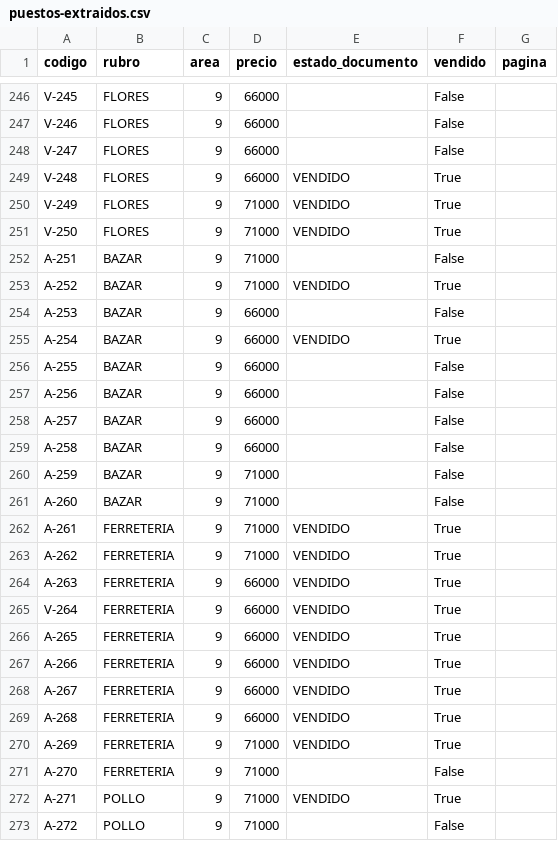
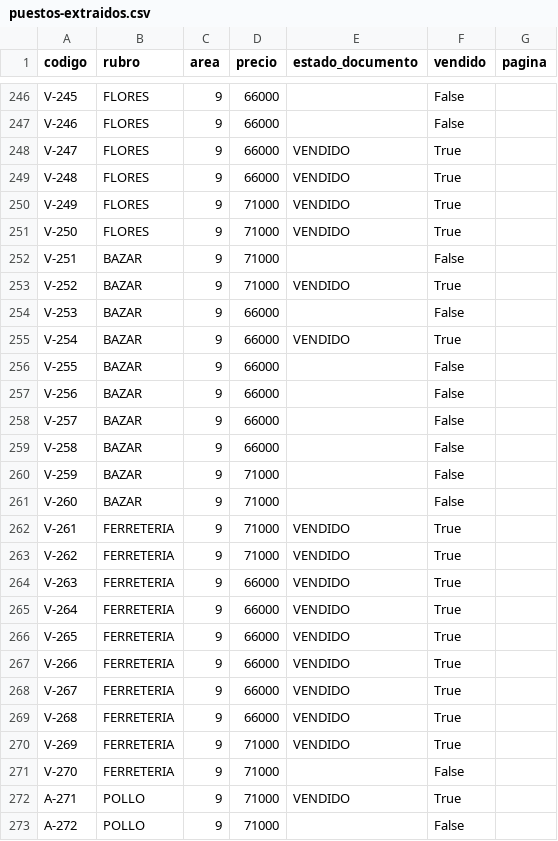
Before and after one commit to Carlosdantetadeo/propuesta-mercado, a CSV file: docs/mercado/puestos-extraidos.csv, drawn as a sheet; only a part is shown, gaps mark what is left out; the diff covers the shown part only.

```diff
--- a/docs/mercado/puestos-extraidos.csv
+++ b/docs/mercado/puestos-extraidos.csv
@@ -247,3 +247,3 @@ V-245,FLORES,9,66000,,False,
 V-246,FLORES,9,66000,,False,
-V-247,FLORES,9,66000,,False,
+V-247,FLORES,9,66000,VENDIDO,True,
 V-248,FLORES,9,66000,VENDIDO,True,
@@ -251,22 +251,22 @@ V-249,FLORES,9,71000,VENDIDO,True,
 V-250,FLORES,9,71000,VENDIDO,True,
-A-251,BAZAR,9,71000,,False,
-A-252,BAZAR,9,71000,VENDIDO,True,
-A-253,BAZAR,9,66000,,False,
-A-254,BAZAR,9,66000,VENDIDO,True,
-A-255,BAZAR,9,66000,,False,
-A-256,BAZAR,9,66000,,False,
-A-257,BAZAR,9,66000,,False,
-A-258,BAZAR,9,66000,,False,
-A-259,BAZAR,9,71000,,False,
-A-260,BAZAR,9,71000,,False,
-A-261,FERRETERIA,9,71000,VENDIDO,True,
-A-262,FERRETERIA,9,71000,VENDIDO,True,
-A-263,FERRETERIA,9,66000,VENDIDO,True,
+V-251,BAZAR,9,71000,,False,
+V-252,BAZAR,9,71000,VENDIDO,True,
+V-253,BAZAR,9,66000,,False,
+V-254,BAZAR,9,66000,VENDIDO,True,
+V-255,BAZAR,9,66000,,False,
+V-256,BAZAR,9,66000,,False,
+V-257,BAZAR,9,66000,,False,
+V-258,BAZAR,9,66000,,False,
+V-259,BAZAR,9,71000,,False,
+V-260,BAZAR,9,71000,,False,
+V-261,FERRETERIA,9,71000,VENDIDO,True,
+V-262,FERRETERIA,9,71000,VENDIDO,True,
+V-263,FERRETERIA,9,66000,VENDIDO,True,
 V-264,FERRETERIA,9,66000,VENDIDO,True,
-A-265,FERRETERIA,9,66000,VENDIDO,True,
-A-266,FERRETERIA,9,66000,VENDIDO,True,
-A-267,FERRETERIA,9,66000,VENDIDO,True,
-A-268,FERRETERIA,9,66000,VENDIDO,True,
-A-269,FERRETERIA,9,71000,VENDIDO,True,
-A-270,FERRETERIA,9,71000,,False,
+V-265,FERRETERIA,9,66000,VENDIDO,True,
+V-266,FERRETERIA,9,66000,VENDIDO,True,
+V-267,FERRETERIA,9,66000,VENDIDO,True,
+V-268,FERRETERIA,9,66000,VENDIDO,True,
+V-269,FERRETERIA,9,71000,VENDIDO,True,
+V-270,FERRETERIA,9,71000,,False,
 A-271,POLLO,9,71000,VENDIDO,True,
```
Also changed, not shown: 28 edited cells elsewhere in this file, 7 other files.
